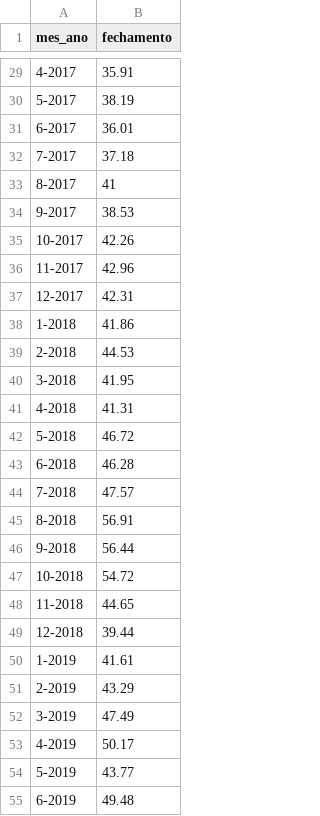
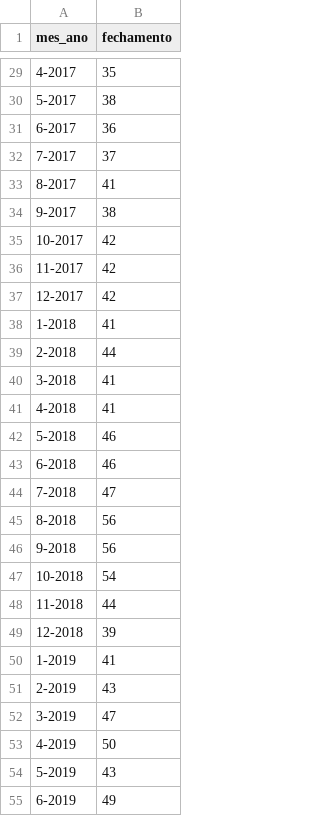
Before and after one commit to Gabe-Pasqual/time_series_forecasting, a CSV file: DataBase_Investing.csv, drawn as a sheet; only a part is shown, gaps mark what is left out; the diff covers the shown part only.

```diff
--- a/DataBase_Investing.csv
+++ b/DataBase_Investing.csv
@@ -29,27 +29,27 @@ mes_ano,fechamento
-4-2017,35.91
-5-2017,38.19
-6-2017,36.01
-7-2017,37.18
+4-2017,35
+5-2017,38
+6-2017,36
+7-2017,37
 8-2017,41
-9-2017,38.53
-10-2017,42.26
-11-2017,42.96
-12-2017,42.31
-1-2018,41.86
-2-2018,44.53
-3-2018,41.95
-4-2018,41.31
-5-2018,46.72
-6-2018,46.28
-7-2018,47.57
-8-2018,56.91
-9-2018,56.44
-10-2018,54.72
-11-2018,44.65
-12-2018,39.44
-1-2019,41.61
-2-2019,43.29
-3-2019,47.49
-4-2019,50.17
-5-2019,43.77
-6-2019,49.48
+9-2017,38
+10-2017,42
+11-2017,42
+12-2017,42
+1-2018,41
+2-2018,44
+3-2018,41
+4-2018,41
+5-2018,46
+6-2018,46
+7-2018,47
+8-2018,56
+9-2018,56
+10-2018,54
+11-2018,44
+12-2018,39
+1-2019,41
+2-2019,43
+3-2019,47
+4-2019,50
+5-2019,43
+6-2019,49
```
Also changed, not shown: 68 edited cells elsewhere in this file.
